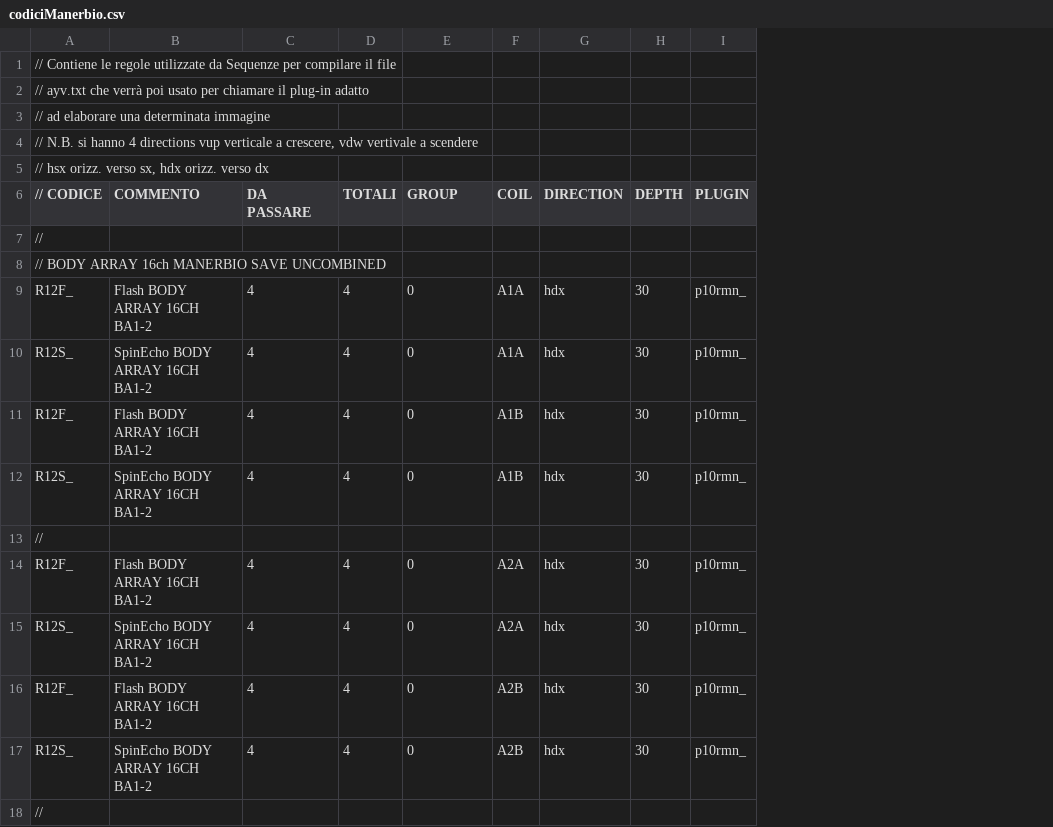
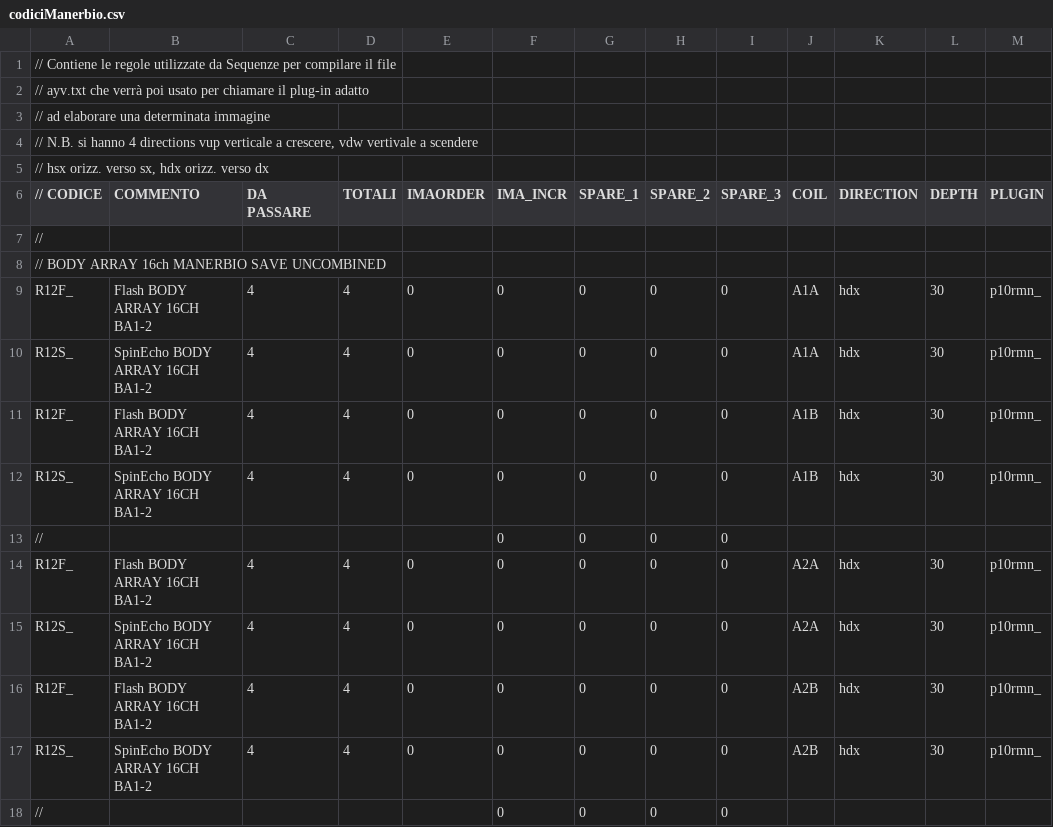
Before and after one commit to albertoduina/ControlliMensili, a CSV file: ControlliMensili/codiciManerbio.csv, drawn as a sheet; only a part is shown; the diff names each change by its address in the sheet, - before the commit and + after, or states it on an @@ line.

```diff
--- a/ControlliMensili/codiciManerbio.csv
+++ b/ControlliMensili/codiciManerbio.csv
+column F (IMA_INCR), rows 9-18: all 0
+column G (SPARE_1), rows 9-18: all 0
+column H (SPARE_2), rows 9-18: all 0
+column I (SPARE_3), rows 9-18: all 0
-E6: GROUP
+E6: IMAORDER
```
Also changed, not shown: ControlliMensili/codiciDesenzano.csv, ControlliMensili/codiciEsine.csv, 6 other files.
